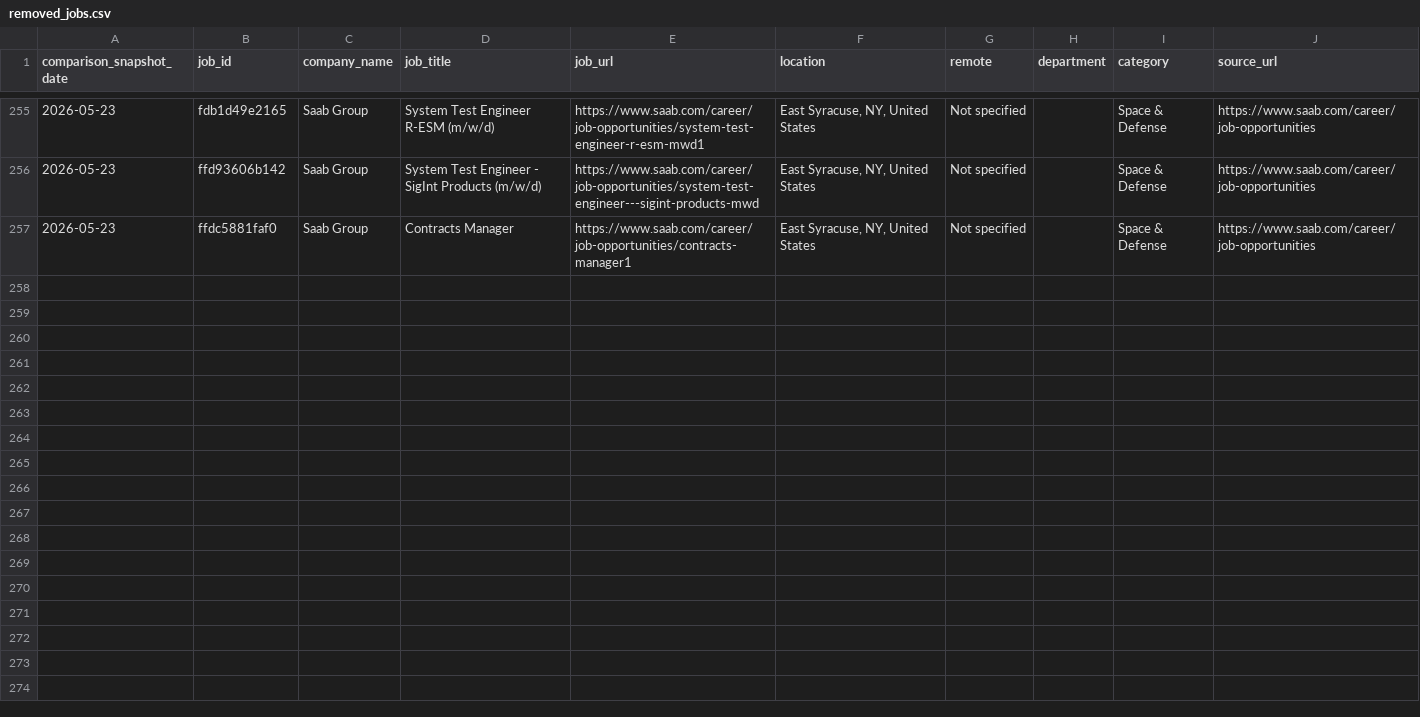
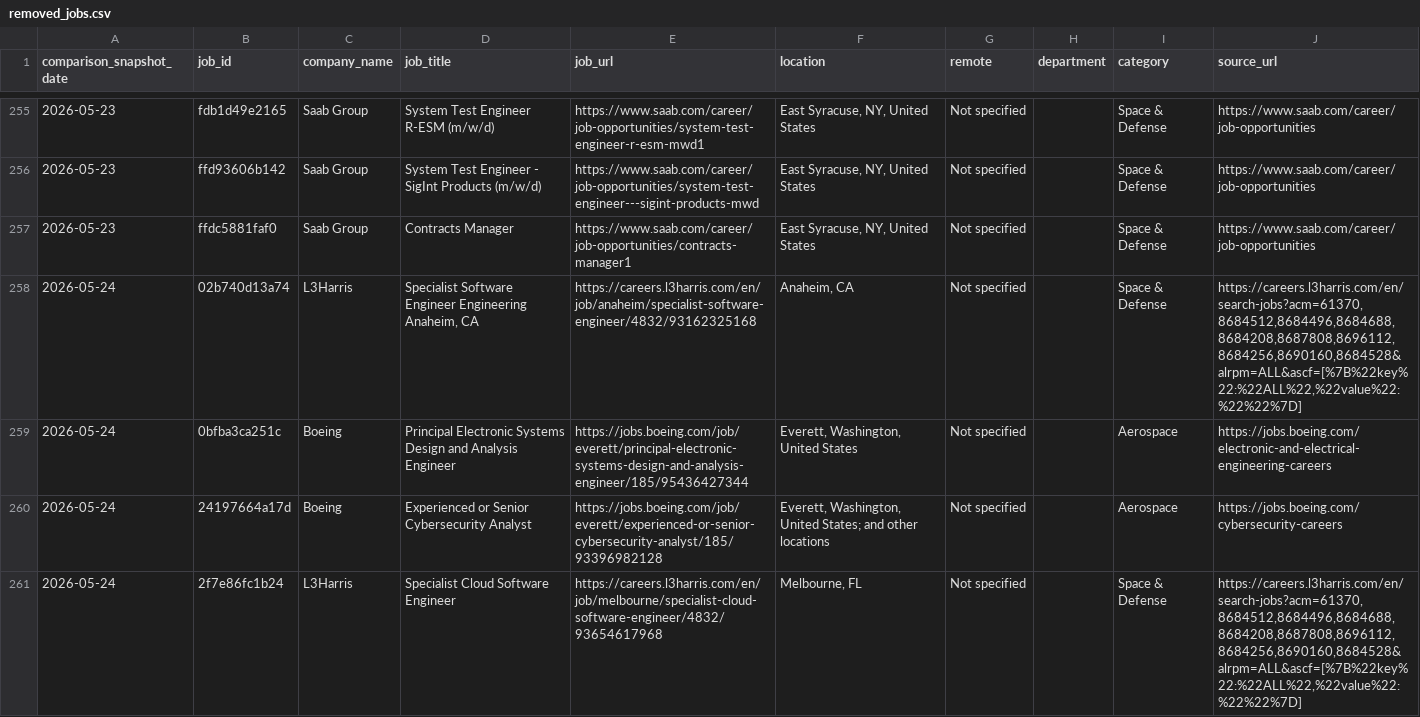
Before and after one commit to dianelis/empirespace, a CSV file: data/analytics/removed_jobs.csv, drawn as a sheet; only a part is shown, gaps mark what is left out; the diff covers the shown part only; the diff names each change by its address in the sheet, - before the commit and + after, or states it on an @@ line.

```diff
--- a/data/analytics/removed_jobs.csv
+++ b/data/analytics/removed_jobs.csv
+row 258: 2026-05-24 | 02b740d13a74 | L3Harris | Specialist Software Engineer Engineering Anaheim, CA | https://careers.l3harris.com/en/job/anaheim/specialist-software-engineer/4832/93162325168 | Anaheim, CA | Not specified |  | Space & Defense | https://careers.l3harris.com/en/search-jobs?acm=61370,8684512,8684496,8684688,8684208,8687808,8696112,8684256,8690160,8684528&alrpm=ALL&ascf=[%7B%22key%22:%22ALL%22,%22value%22:%22%22%7D]
+row 259: 2026-05-24 | 0bfba3ca251c | Boeing | Principal Electronic Systems Design and Analysis Engineer | https://jobs.boeing.com/job/everett/principal-electronic-systems-design-and-analysis-engineer/185/95436427344 | Everett, Washington, United States | Not specified |  | Aerospace | https://jobs.boeing.com/electronic-and-electrical-engineering-careers
+row 260: 2026-05-24 | 24197664a17d | Boeing | Experienced or Senior Cybersecurity Analyst | https://jobs.boeing.com/job/everett/experienced-or-senior-cybersecurity-analyst/185/93396982128 | Everett, Washington, United States; and other locations | Not specified |  | Aerospace | https://jobs.boeing.com/cybersecurity-careers
+row 261: 2026-05-24 | 2f7e86fc1b24 | L3Harris | Specialist Cloud Software Engineer | https://careers.l3harris.com/en/job/melbourne/specialist-cloud-software-engineer/4832/93654617968 | Melbourne, FL | Not specified |  | Space & Defense | https://careers.l3harris.com/en/search-jobs?acm=61370,8684512,8684496,8684688,8684208,8687808,8696112,8684256,8690160,8684528&alrpm=ALL&ascf=[%7B%22key%22:%22ALL%22,%22value%22:%22%22%7D]
```
Also changed, not shown: 11 added rows elsewhere in this file, data/analytics/company_changes.csv, data/analytics/daily_summary.csv, 2 other files.
